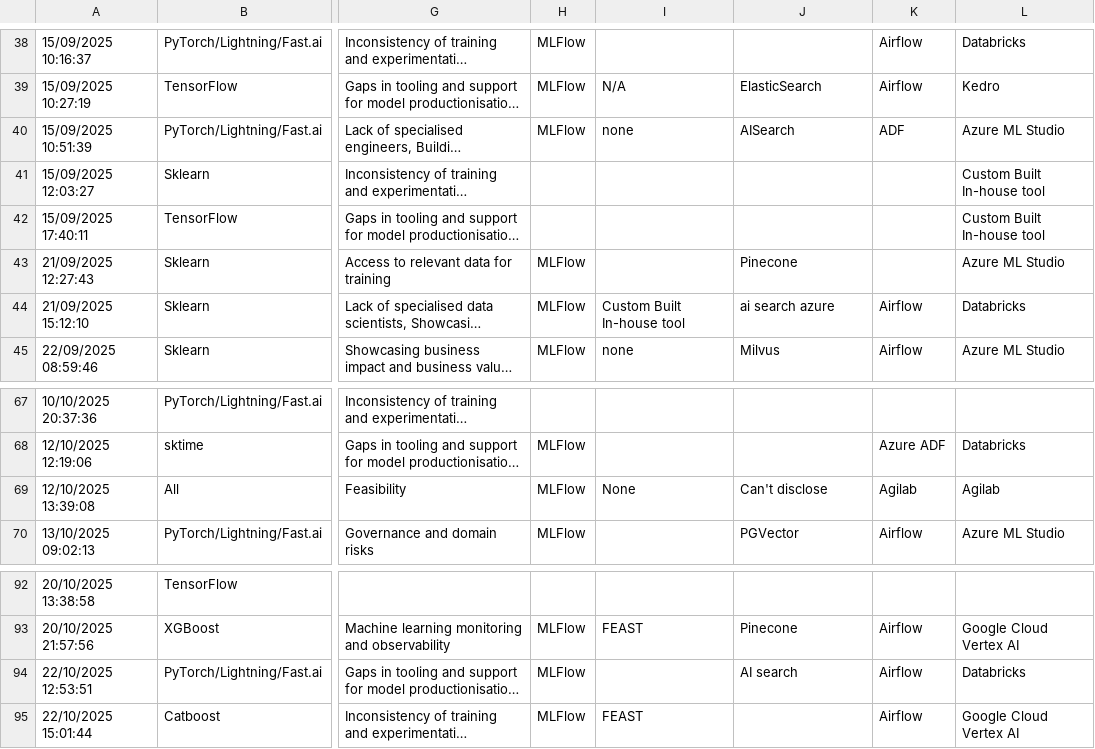
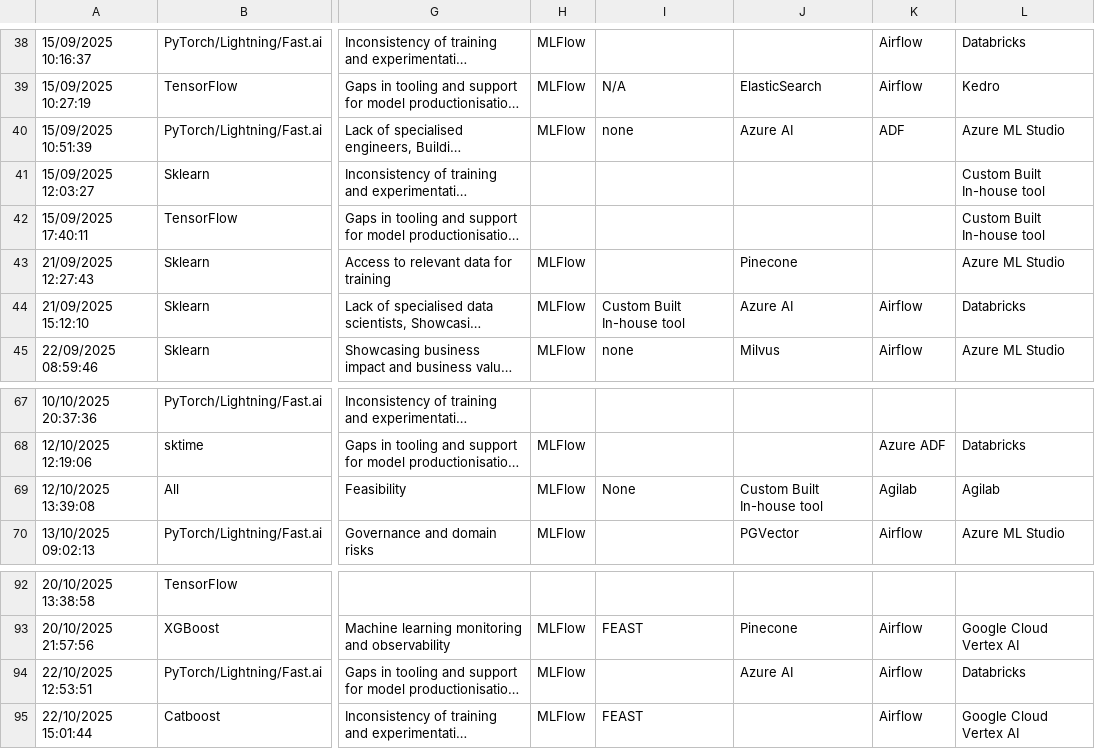
Before and after one commit to EthicalML/ethical, a CSV file: data-2025.csv, drawn as a sheet; only a part is shown, gaps mark what is left out; long unchanged cells end in …; the diff covers the shown part only; the diff names each change by its address in the sheet, - before the commit and + after, or states it on an @@ line.

```diff
--- a/data-2025.csv
+++ b/data-2025.csv
-J40: AISearch
+J40: Azure AI
-J44: ai search azure
+J44: Azure AI
-J69: Can't disclose
+J69: Custom Built In-house tool
-J94: AI search
+J94: Azure AI
```
Also changed, not shown: 10 edited cells elsewhere in this file.
